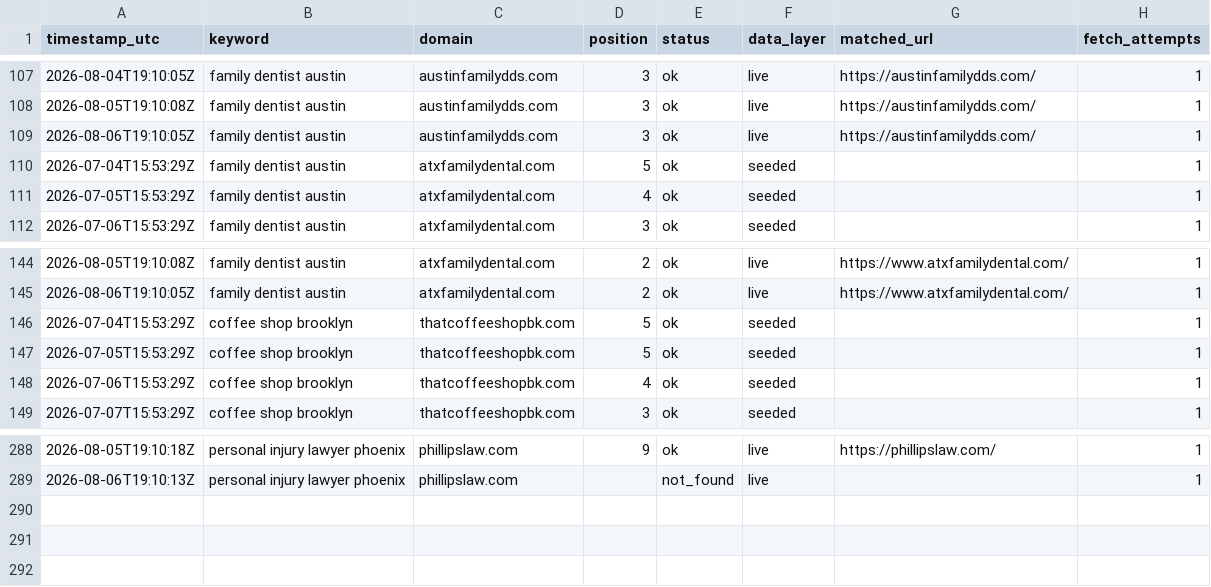
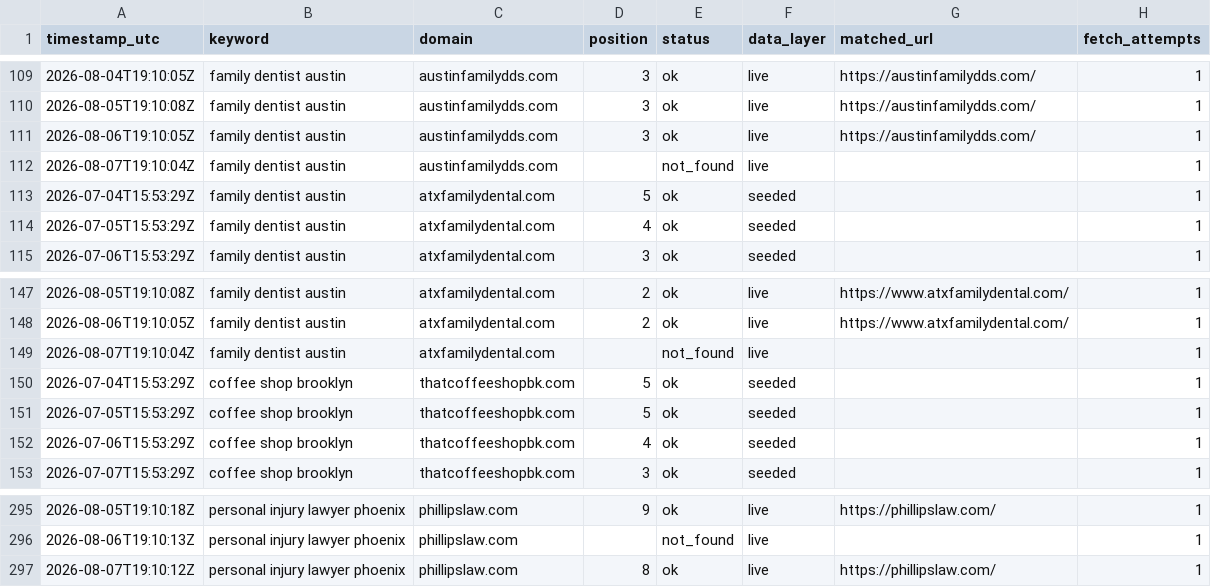
Before and after one commit to Tommyz123/serp-rank-tracker, a CSV file: docs/data.csv, drawn as a sheet; only a part is shown, gaps mark what is left out; the diff covers the shown part only.

```diff
--- a/docs/data.csv
+++ b/docs/data.csv
@@ -109,2 +111,3 @@ timestamp_utc,keyword,domain,position,status,data_layer,matched_url,fetch_attemp
 2026-08-06T19:10:05Z,family dentist austin,austinfamilydds.com,3,ok,live,https://austinfamilydds.com/,1
+2026-08-07T19:10:04Z,family dentist austin,austinfamilydds.com,,not_found,live,,1
 2026-07-04T15:53:29Z,family dentist austin,atxfamilydental.com,5,ok,seeded,,1
@@ -145,2 +148,3 @@ timestamp_utc,keyword,domain,position,status,data_layer,matched_url,fetch_attemp
 2026-08-06T19:10:05Z,family dentist austin,atxfamilydental.com,2,ok,live,https://www.atxfamilydental.com/,1
+2026-08-07T19:10:04Z,family dentist austin,atxfamilydental.com,,not_found,live,,1
 2026-07-04T15:53:29Z,coffee shop brooklyn,thatcoffeeshopbk.com,5,ok,seeded,,1
@@ -289 +296,2 @@ timestamp_utc,keyword,domain,position,status,data_layer,matched_url,fetch_attemp
 2026-08-06T19:10:13Z,personal injury lawyer phoenix,phillipslaw.com,,not_found,live,,1
+2026-08-07T19:10:12Z,personal injury lawyer phoenix,phillipslaw.com,8,ok,live,https://phillipslaw.com/,1
```
Also changed, not shown: 5 added rows elsewhere in this file, 1 other file.
